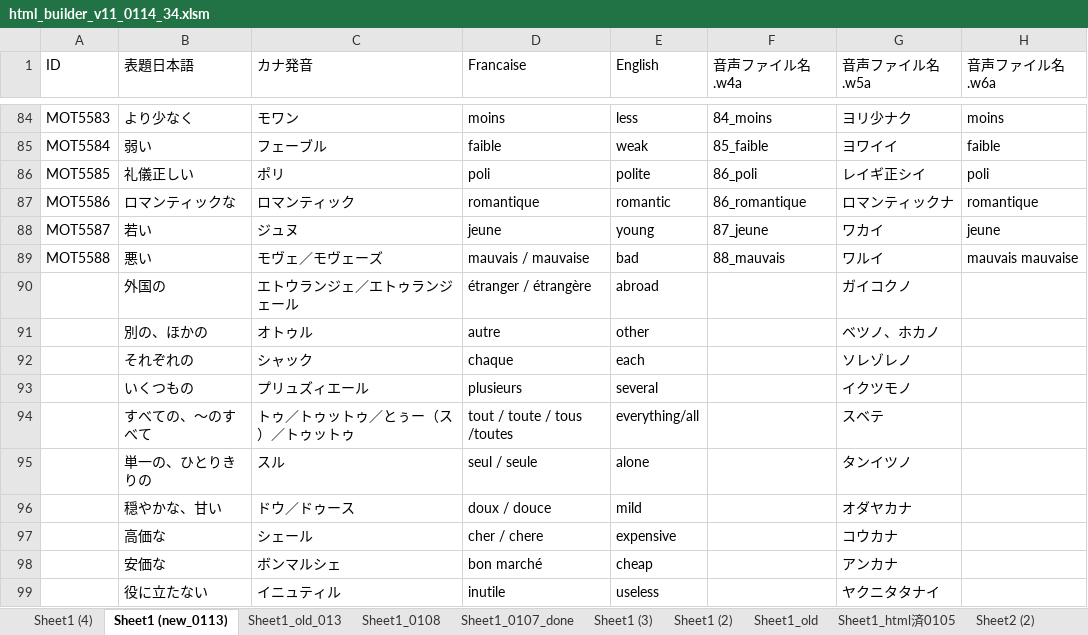
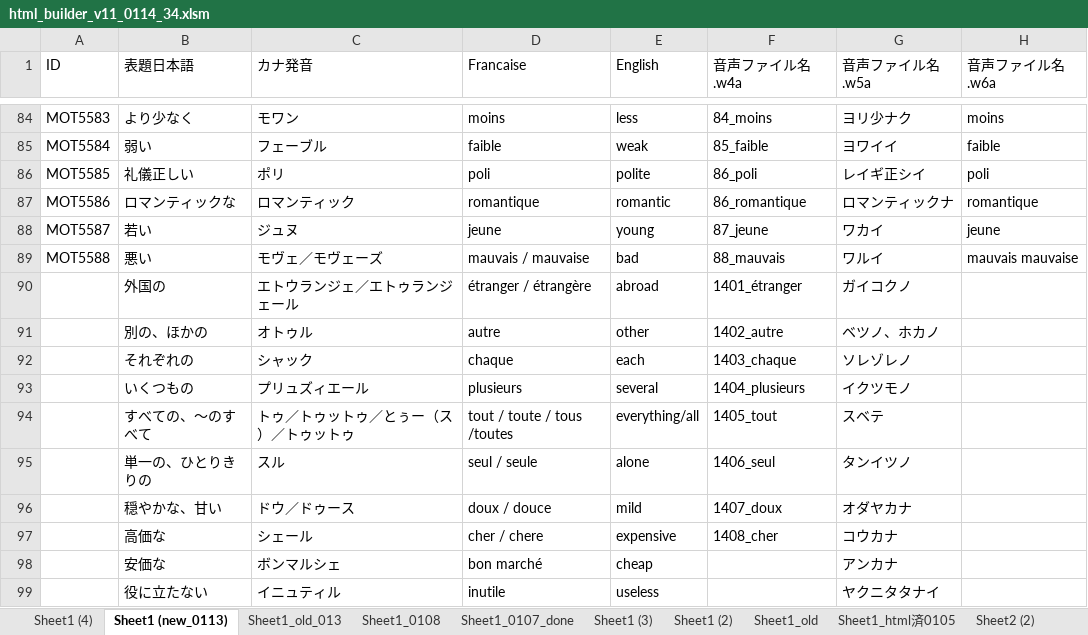
Before and after one commit to mnogress/docker_safe, an Excel workbook: html_builder_v11_0114_34.xlsm, sheet Sheet1 (new_0113), drawn as a sheet; only a part is shown, gaps mark what is left out; values as stored, in another font and other column widths than the file's, no borders; table styles not drawn; the diff names each change by its address in the sheet, - before the commit and + after, or states it on an @@ line.

Commit message:
0114

```diff
--- a/html_builder_v11_0114_34.xlsm (sheet Sheet1 (new_0113))
+++ b/html_builder_v11_0114_34.xlsm (sheet Sheet1 (new_0113))
-F90 (音声ファイル名.w4a): (empty)
+F90 (音声ファイル名.w4a): 1401_étranger
-F91 (音声ファイル名.w4a): (empty)
+F91 (音声ファイル名.w4a): 1402_autre
-F92 (音声ファイル名.w4a): (empty)
+F92 (音声ファイル名.w4a): 1403_chaque
-F93 (音声ファイル名.w4a): (empty)
+F93 (音声ファイル名.w4a): 1404_plusieurs
-F94 (音声ファイル名.w4a): (empty)
+F94 (音声ファイル名.w4a): 1405_tout
-F95 (音声ファイル名.w4a): (empty)
+F95 (音声ファイル名.w4a): 1406_seul
-F96 (音声ファイル名.w4a): (empty)
+F96 (音声ファイル名.w4a): 1407_doux
-F97 (音声ファイル名.w4a): (empty)
+F97 (音声ファイル名.w4a): 1408_cher
```
